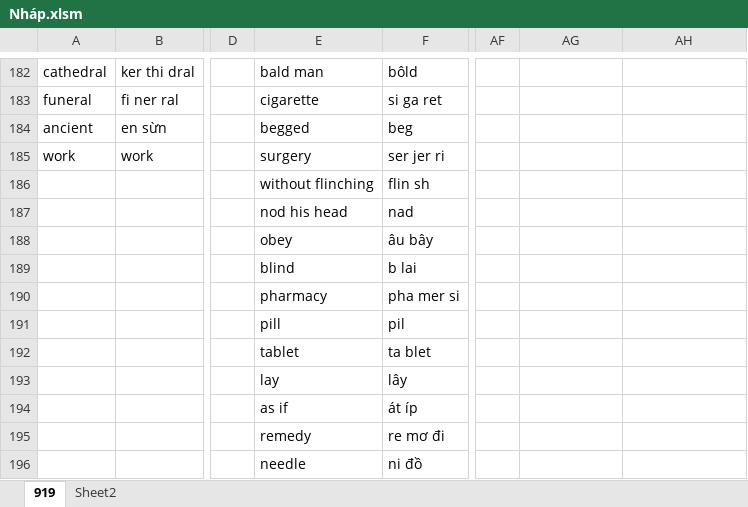
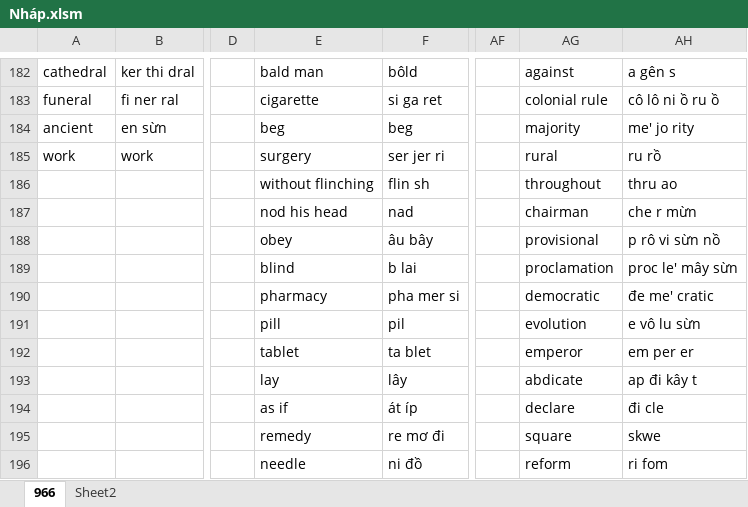
Before and after one commit to thaidh-dev/Engrisk, an Excel workbook: Nháp.xlsm, sheet 966, drawn as a sheet; only a part is shown, gaps mark what is left out; values as stored, in another font and other column widths than the file's, no borders; charts and pictures not drawn; the diff covers the shown part only; the diff names each change by its address in the sheet, - before the commit and + after, or states it on an @@ line.

```diff
--- a/Nháp.xlsm (sheet 966)
+++ b/Nháp.xlsm (sheet 966)
-sheet tab: 919
+sheet tab: 966
-AG182: (empty)
+AG182: against
-AH182: (empty)
+AH182: a gên s
-AG183: (empty)
+AG183: colonial rule
-AH183: (empty)
+AH183: cô lô ni ồ ru ồ
-E184: begged
+E184: beg
-AG184: (empty)
+AG184: majority
-AH184: (empty)
+AH184: me' jo rity
-AG185: (empty)
+AG185: rural
-AH185: (empty)
+AH185: ru rồ
-AG186: (empty)
+AG186: throughout
-AH186: (empty)
+AH186: thru ao
-AG187: (empty)
+AG187: chairman
-AH187: (empty)
+AH187: che r mừn
-AG188: (empty)
+AG188: provisional
-AH188: (empty)
+AH188: p rô vi sừn nồ
-AG189: (empty)
+AG189: proclamation
-AH189: (empty)
+AH189: proc le' mây sừn
-AG190: (empty)
+AG190: democratic
-AH190: (empty)
+AH190: đe me' cratic
-AG191: (empty)
+AG191: evolution
-AH191: (empty)
+AH191: e vô lu sừn
-AG192: (empty)
+AG192: emperor
-AH192: (empty)
+AH192: em per er
-AG193: (empty)
+AG193: abdicate
-AH193: (empty)
+AH193: ap đi kây t
-AG194: (empty)
+AG194: declare
-AH194: (empty)
+AH194: đi cle
-AG195: (empty)
+AG195: square
-AH195: (empty)
+AH195: skwe
-AG196: (empty)
+AG196: reform
-AH196: (empty)
+AH196: ri fom
```
Also changed, not shown: 60 added rows and 81 edited cells elsewhere in this sheet.
